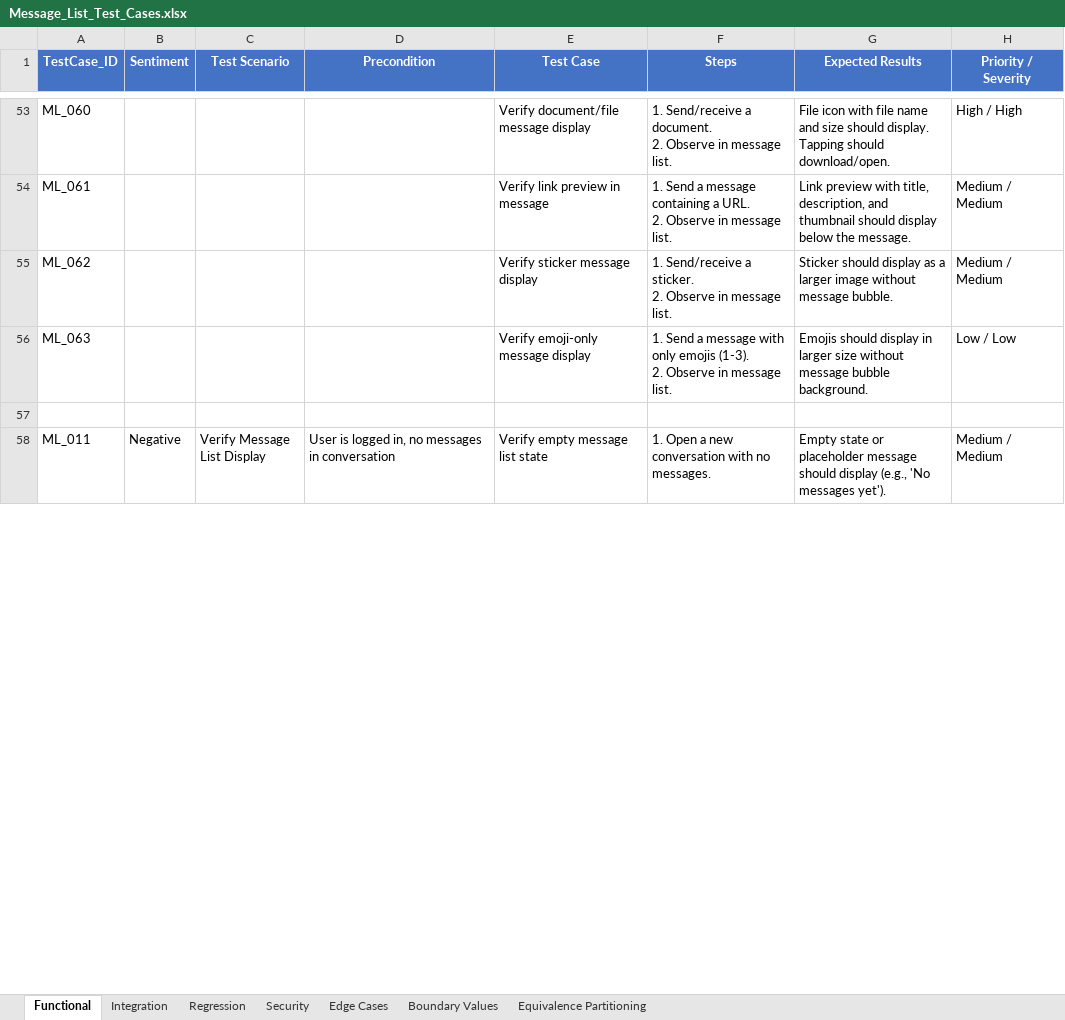
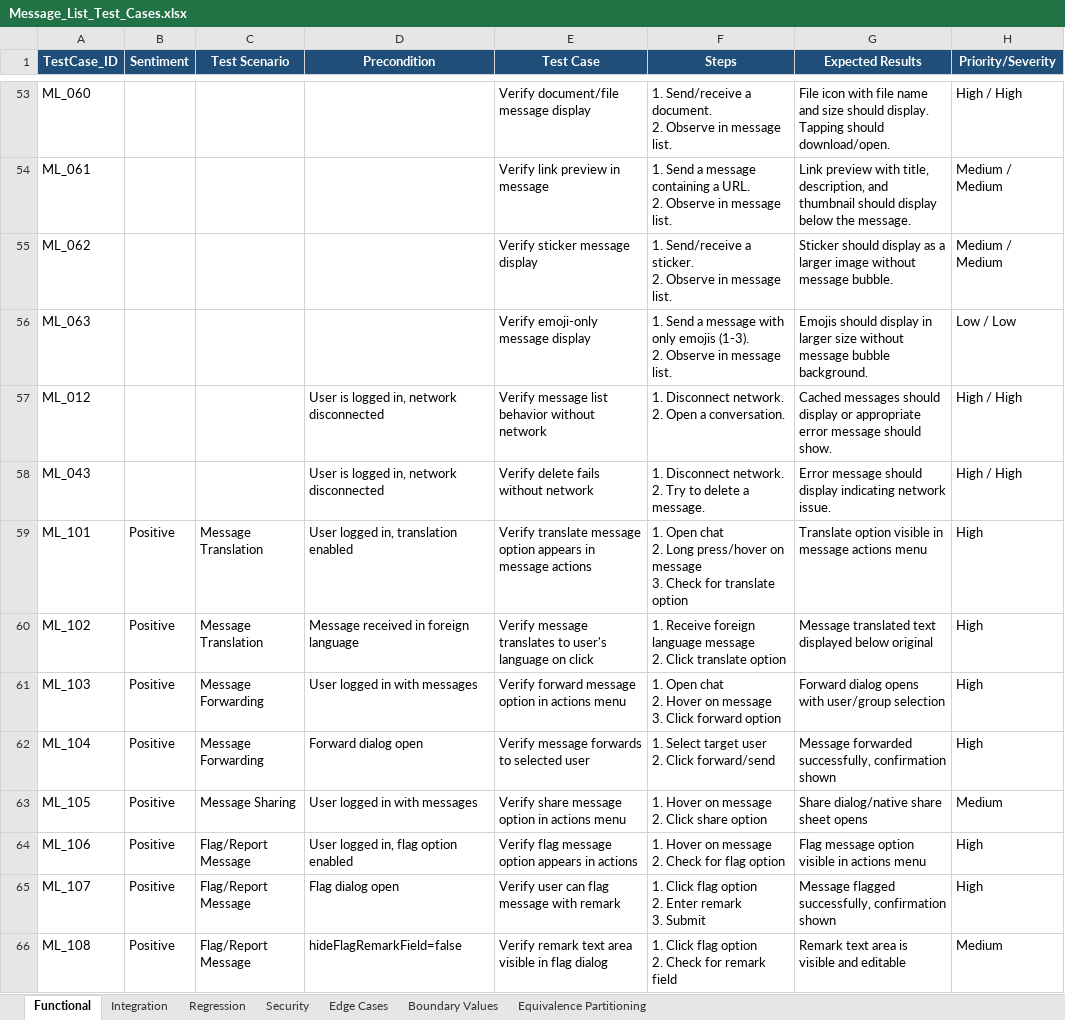
Before and after one commit to ishwar-borwar-cometchat/cometchat-test-cases, an Excel workbook: Message_List/Message_List_Test_Cases.xlsx, sheet Functional, drawn as a sheet; only a part is shown, gaps mark what is left out; the shorter side is filled out with more unchanged rows; values as stored, in another font and other column widths than the file's, no borders; ↵ is a line break in a cell; the diff covers the shown part only; the diff names each change by its address in the sheet, - before the commit and + after, or states it on an @@ line.

Commit message:
Add 362 test cases from UIKit code analysis - covers 38 missing sub-features
Features updated:
- Message List: +66 (translation, forwarding, sharing, flagging, download, message privately, mark as unread, smart replies, conversation starters, moderation, typing indicators, receipts, sticky date)
- Composer: +51 (polls, collaborative doc/whiteboard, AI assistant, enter key behavior, preview mode, typing events, mentions, voice recording, emoji, stickers)
- Conversation List: +33 (group type icons, sound notifications, selection mode, context menu, search bar, typing indicator)
- Group Actions: +33 (transfer ownership, unban member, moderator scope, scope change dialog)
- Groups Module: +26 (join with password dialog, group type icons)
- User Module: +30 (block/unblock, view profile, section headers, online status)
- Call Module: +41 (ongoing call controls, outgoing call screen, call modes, call settings)
- Advanced Search: +41 (combined search, filter toggling, messages filter, debounce)
- Conversation Search: +41 (combined search, filter toggling, messages filter)

Total: 776 -> 1,138 test cases

```diff
--- a/Message_List/Message_List_Test_Cases.xlsx (sheet Functional)
+++ b/Message_List/Message_List_Test_Cases.xlsx (sheet Functional)
-A1:H1 fill: #4472C4
+A1:H1 fill: #1F4E79
-H1: Priority / Severity
+H1: Priority/Severity
@@ row 59 moved to row 57: ML_012 @@
@@ row 64 moved to row 58: ML_043 @@
+row 59: ML_101 | Positive | Message Translation | User logged in, translation enabled | Verify translate message option appears in message actions | 1. Open chat ↵ 2. Long press/hover on message ↵ 3. Check for translate option | Translate option visible in message actions menu | High
+row 60: ML_102 | Positive | Message Translation | Message received in foreign language | Verify message translates to user's language on click | 1. Receive foreign language message ↵ 2. Click translate option | Message translated text displayed below original | High
+row 61: ML_103 | Positive | Message Forwarding | User logged in with messages | Verify forward message option in actions menu | 1. Open chat ↵ 2. Hover on message ↵ 3. Click forward option | Forward dialog opens with user/group selection | High
+row 62: ML_104 | Positive | Message Forwarding | Forward dialog open | Verify message forwards to selected user | 1. Select target user ↵ 2. Click forward/send | Message forwarded successfully, confirmation shown | High
+row 63: ML_105 | Positive | Message Sharing | User logged in with messages | Verify share message option in actions menu | 1. Hover on message ↵ 2. Click share option | Share dialog/native share sheet opens | Medium
+row 64: ML_106 | Positive | Flag/Report Message | User logged in, flag option enabled | Verify flag message option appears in actions | 1. Hover on message ↵ 2. Check for flag option | Flag message option visible in actions menu | High
+row 65: ML_107 | Positive | Flag/Report Message | Flag dialog open | Verify user can flag message with remark | 1. Click flag option ↵ 2. Enter remark ↵ 3. Submit | Message flagged successfully, confirmation shown | High
+row 66: ML_108 | Positive | Flag/Report Message | hideFlagRemarkField=false | Verify remark text area visible in flag dialog | 1. Click flag option ↵ 2. Check for remark field | Remark text area is visible and editable | Medium
```
Also changed, not shown: 31 added rows elsewhere in this sheet, sheet Integration, sheet Edge Cases, sheet Equivalence Partitioning, sheet Regression, sheet Boundary Values, sheet Security, Advanced_Search/Advanced_Search_Test_Cases.xlsx, Call_Module/Calls_Module_Test_Cases.xlsx, 7 other files.
